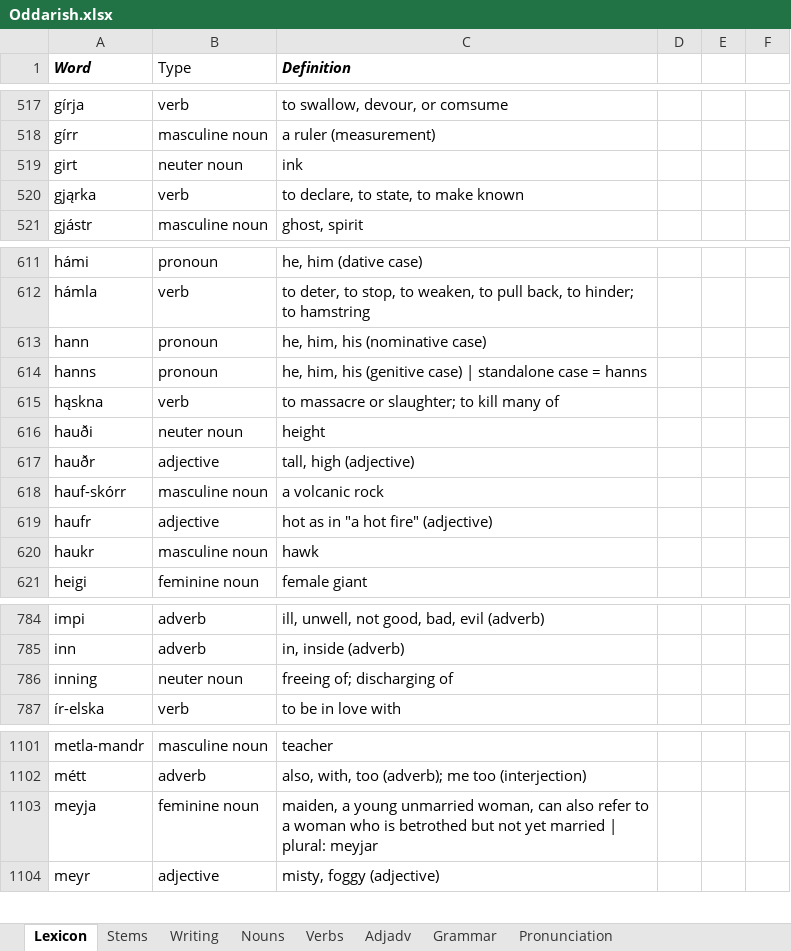
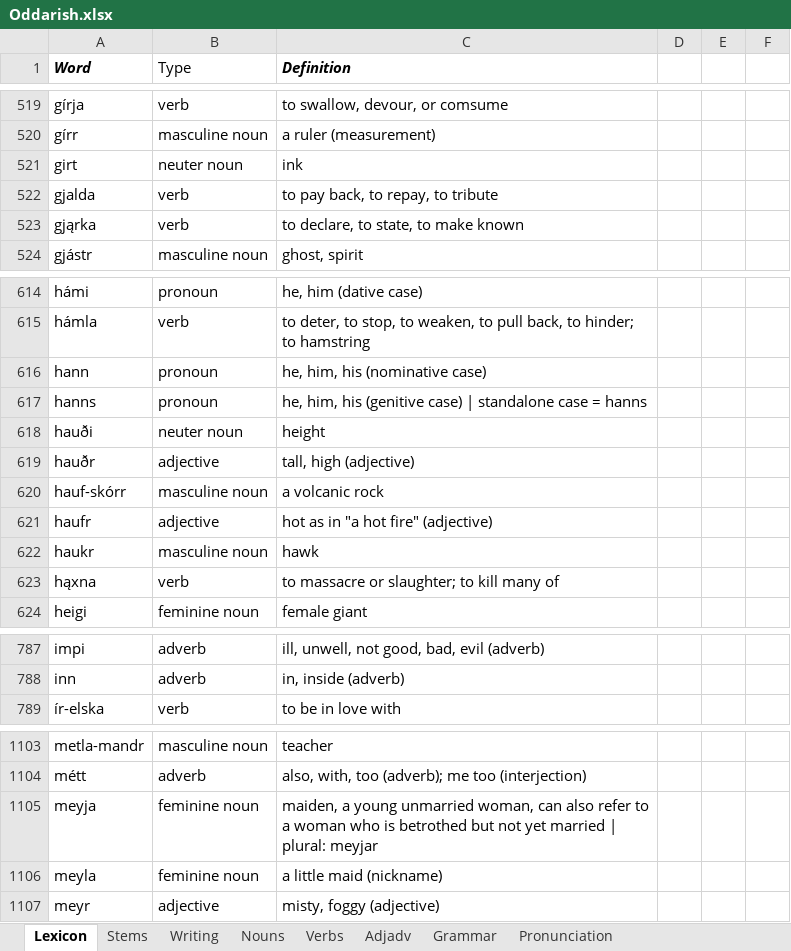
Before and after one commit to Oneo64/Aldraheimr, an Excel workbook: Literature/Languages/Oddarish.xlsx, sheet Lexicon, drawn as a sheet; only a part is shown, gaps mark what is left out; values as stored, in another font and other column widths than the file's, no borders; charts and pictures and table styles not drawn; removed rows and columns are numbered as before the commit, all else as after; the diff covers the shown part only; the diff names each change by its address in the sheet, - before the commit and + after, or states it on an @@ line.

```diff
--- a/Literature/Languages/Oddarish.xlsx (sheet Lexicon)
+++ b/Literature/Languages/Oddarish.xlsx (sheet Lexicon)
+row 522: gjalda | verb | to pay back, to repay, to tribute
-row 615: hąskna | verb | to massacre or slaughter; to kill many of
+row 623: hąxna | verb | to massacre or slaughter; to kill many of
-row 786: inning | neuter noun | freeing of; discharging of
+row 1106: meyla | feminine noun | a little maid (nickname)
```
Also changed, not shown: 4 added rows, 2 removed rows and 12 edited cells elsewhere in this sheet.
